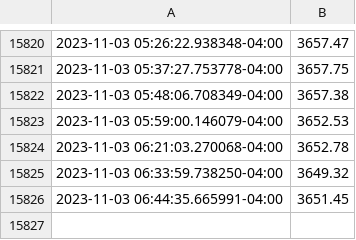
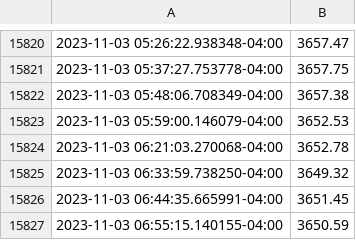
Before and after one commit to ahmedsajid/td-precious-metals-scraper, a CSV file: csv/100_oz_Royal_Canadian_Mint_Silver_Bar.csv, drawn as a sheet; only a part is shown, gaps mark what is left out.

```diff
--- a/csv/100_oz_Royal_Canadian_Mint_Silver_Bar.csv
+++ b/csv/100_oz_Royal_Canadian_Mint_Silver_Bar.csv
@@ -15826 +15826,2 @@
 2023-11-03 06:44:35.665991-04:00,3651.45
+2023-11-03 06:55:15.140155-04:00,3650.59
```
Also changed, not shown: csv/10_oz_Royal_Canadian_Mint_Silver_Bar.csv, csv/10_oz_TD_Silver_Bar.csv, 9 other files.
